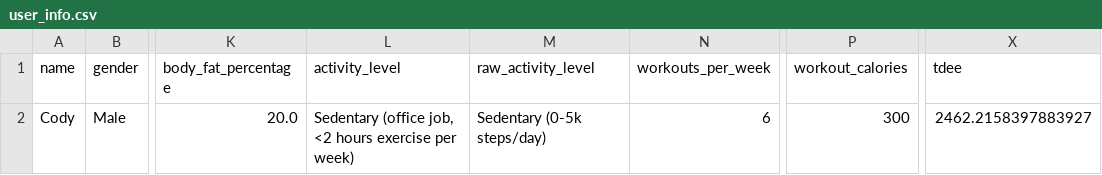
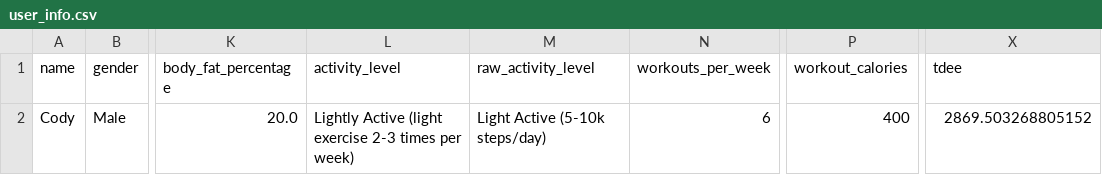
Before and after one commit to drhaun/bcompnutritiontool, a CSV file: data/user_info.csv, drawn as a sheet; only a part is shown, gaps mark what is left out; the diff names each change by its address in the sheet, - before the commit and + after, or states it on an @@ line.

```diff
--- a/data/user_info.csv
+++ b/data/user_info.csv
-L2 (activity_level): Sedentary (office job, <2 hours exercise per week)
+L2 (activity_level): Lightly Active (light exercise 2-3 times per week)
-M2 (raw_activity_level): Sedentary (0-5k steps/day)
+M2 (raw_activity_level): Light Active (5-10k steps/day)
-P2 (workout_calories): 300
+P2 (workout_calories): 400
-X2 (tdee): 2462.2158397883927
+X2 (tdee): 2869.503268805152
```
Also changed, not shown: data/goal_info.csv, 2 other files.
